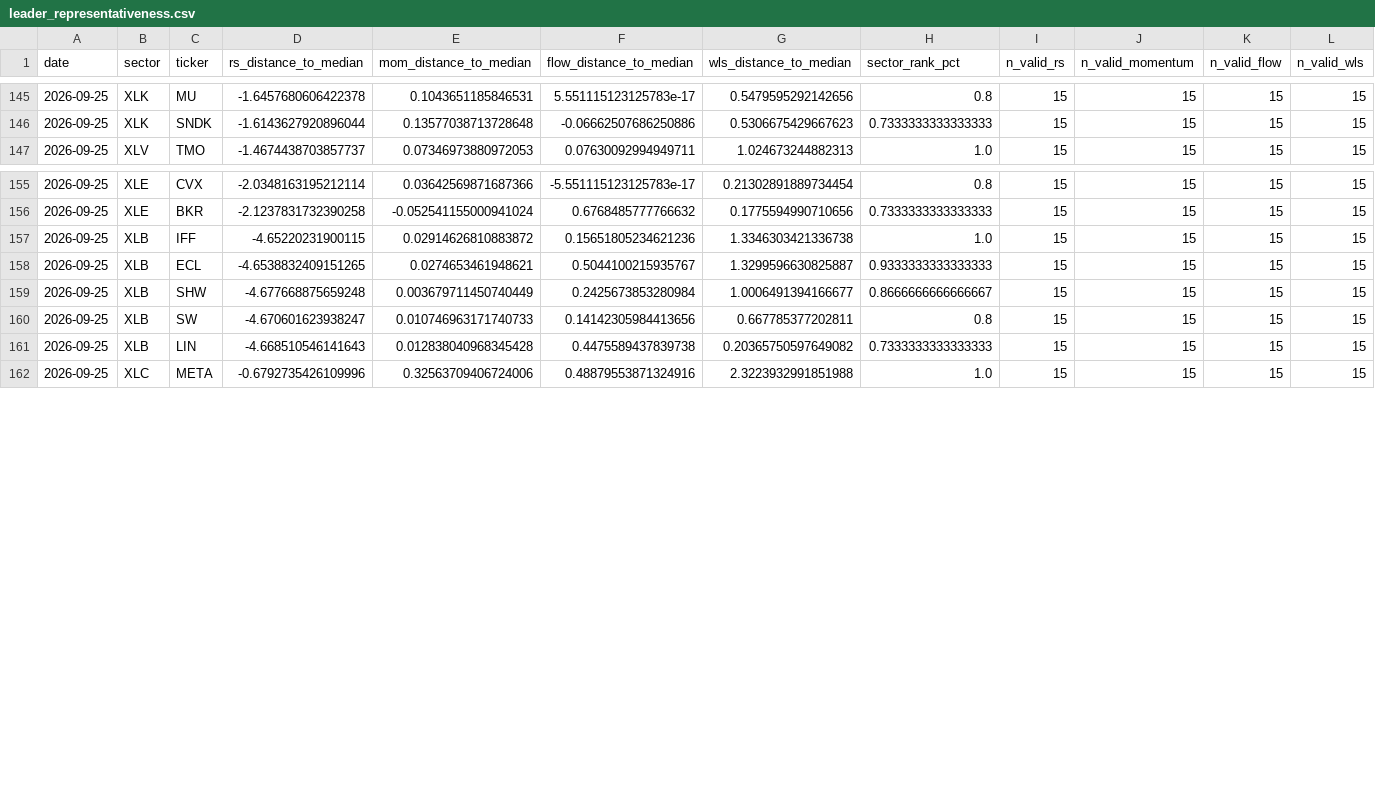
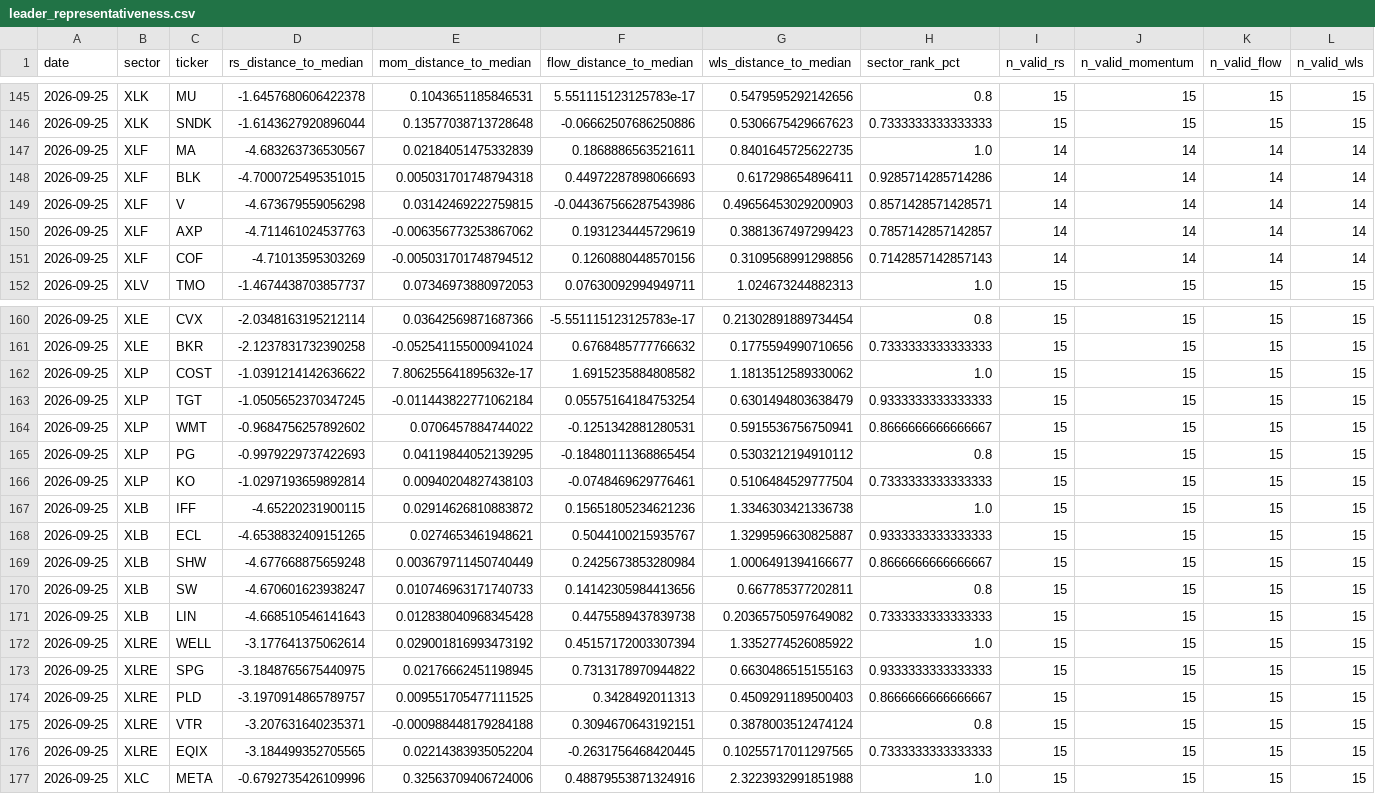
Before and after one commit to bledabladis-png/radar-cazador-silencioso, a CSV file: outputs/history/leader_representativeness.csv, drawn as a sheet; only a part is shown, gaps mark what is left out.

Commit message:
data: run post-A5 (verificacion end-to-end)
Ejecucion real de py run.py con los 5 commits de A5 aplicados
(59204cd, 28afada, 08d7a23, 6d16bdf, de7f8a3). exit=0, Gate 10/10,
duracion 15.1 min.

Contexto del diff amplio vs run previo (A4-c):

  - A4-c se ejecuto a las 22:30 Madrid, antes de PUBLISH_HOUR=23.
    expected_session=2026-09-25 (viernes).
  - Este run a las 23:34 Madrid, pasada PUBLISH_HOUR.
    expected_session=2026-09-28 (lunes). market_data.parquet captura
    el cierre de hoy; stock_prices.parquet aun no (Yahoo tarda mas
    en publicar todos los cierres de componentes). WARN visible:
    "sesion NYSE pendiente de datos en stock_prices".
  - 3 sectores pasan a ACCUMULATION (XLF, XLP, XLRE) -> +3 secciones
    ## Sector: X. 55 -> 58 secciones en el reporte.

Verificacion (3 checks):

  CHECK 1 (A5-11 no altero orden):
    engines.SECTOR_ETFS == diagnostics.SECTOR_ETFS
    == config.MARKET_TICKERS['sectors']
    == ['XLK','XLF','XLV','XLE','XLY','XLP','XLI','XLB','XLU','XLRE','XLC']
    PASS.

  CHECK 2 (append puro, sin reescritura retroactiva):
    16 CSVs modificados. 0 fechas quitadas en ningun CSV.
    8 con fecha nueva 2026-09-28 (append legitimo).
    5 con conteo idéntico (overwrite de fila del dia: data_quality,
    evidence_matrix, macro_regime, sector_flow_characteristics,
    sector_regime_matrix). 1 sin columna fecha (sector_rank_deltas,
    snapshot). PASS.

  CHECK 3 (secciones nuevas):
    8 secciones ## Sector: en el nuevo reporte. Coherente con el diff
    pre/post (+3: XLF, XLP, XLRE). PASS.

Señales SLPM/PCR/MTE/Dark Pool: valores actualizados por los datos
nuevos (SLPM T=+0.17 S=+0.15; MTE MSI=32 IPI=46; PCR 0.75 sin cambio;
Dark Pool 24.61% sin cambio). Todos dentro de rango, sin errores.

Los 3 bugs corregidos en A5 (A5-07 NameError en INSUFFICIENT_COVERAGE,
A5-08 check muerto en mte_confirmation, A5-09/A5-10 guards faltantes
en indices_intl) no se disparan en el run normal: los tests de
regresion y probes ya los cubren.

Sin errores inesperados en el log. Validation Gate 10/10.

Auditoria A5 completa.

```diff
--- a/outputs/history/leader_representativeness.csv
+++ b/outputs/history/leader_representativeness.csv
@@ -146,2 +146,7 @@ date,sector,ticker,rs_distance_to_median,mom_distance_to_median,flow_distance_to
 2026-09-25,XLK,SNDK,-1.6143627920896044,0.13577038713728648,-0.06662507686250886,0.5306675429667623,0.7333333333333333,15,15,15,15
+2026-09-25,XLF,MA,-4.683263736530567,0.02184051475332839,0.1868886563521611,0.8401645725622735,1.0,14,14,14,14
+2026-09-25,XLF,BLK,-4.7000725495351015,0.005031701748794318,0.44972287898066693,0.617298654896411,0.9285714285714286,14,14,14,14
+2026-09-25,XLF,V,-4.673679559056298,0.03142469222759815,-0.044367566287543986,0.49656453029200903,0.8571428571428571,14,14,14,14
+2026-09-25,XLF,AXP,-4.711461024537763,-0.006356773253867062,0.1931234445729619,0.3881367497299423,0.7857142857142857,14,14,14,14
+2026-09-25,XLF,COF,-4.71013595303269,-0.005031701748794512,0.1260880448570156,0.3109568991298856,0.7142857142857143,14,14,14,14
 2026-09-25,XLV,TMO,-1.4674438703857737,0.07346973880972053,0.07630092994949711,1.024673244882313,1.0,15,15,15,15
@@ -156,2 +161,7 @@ date,sector,ticker,rs_distance_to_median,mom_distance_to_median,flow_distance_to
 2026-09-25,XLE,BKR,-2.1237831732390258,-0.052541155000941024,0.6768485777766632,0.1775594990710656,0.7333333333333333,15,15,15,15
+2026-09-25,XLP,COST,-1.0391214142636622,7.806255641895632e-17,1.6915235884808582,1.1813512589330062,1.0,15,15,15,15
+2026-09-25,XLP,TGT,-1.0505652370347245,-0.011443822771062184,0.05575164184753254,0.6301494803638479,0.9333333333333333,15,15,15,15
+2026-09-25,XLP,WMT,-0.9684756257892602,0.0706457884744022,-0.1251342881280531,0.5915536756750941,0.8666666666666667,15,15,15,15
+2026-09-25,XLP,PG,-0.9979229737422693,0.04119844052139295,-0.18480111368865454,0.5303212194910112,0.8,15,15,15,15
+2026-09-25,XLP,KO,-1.0297193659892814,0.00940204827438103,-0.0748469629776461,0.5106484529777504,0.7333333333333333,15,15,15,15
 2026-09-25,XLB,IFF,-4.65220231900115,0.02914626810883872,0.15651805234621236,1.3346303421336738,1.0,15,15,15,15
@@ -161,2 +171,7 @@ date,sector,ticker,rs_distance_to_median,mom_distance_to_median,flow_distance_to
 2026-09-25,XLB,LIN,-4.668510546141643,0.012838040968345428,0.4475589437839738,0.20365750597649082,0.7333333333333333,15,15,15,15
+2026-09-25,XLRE,WELL,-3.177641375062614,0.029001816993473192,0.45157172003307394,1.3352774526085922,1.0,15,15,15,15
+2026-09-25,XLRE,SPG,-3.1848765675440975,0.02176662451198945,0.7313178970944822,0.6630486515155163,0.9333333333333333,15,15,15,15
+2026-09-25,XLRE,PLD,-3.1970914865789757,0.009551705477111525,0.3428492011313,0.4509291189500403,0.8666666666666667,15,15,15,15
+2026-09-25,XLRE,VTR,-3.207631640235371,-0.000988448179284188,0.3094670643192151,0.3878003512474124,0.8,15,15,15,15
+2026-09-25,XLRE,EQIX,-3.184499352705565,0.02214383935052204,-0.2631756468420445,0.10255717011297565,0.7333333333333333,15,15,15,15
 2026-09-25,XLC,META,-0.6792735426109996,0.32563709406724006,0.48879553871324916,2.3223932991851988,1.0,15,15,15,15
```
Also changed, not shown: outputs/history/sector_correlation_summary.csv, outputs/history/sector_leader_divergence.csv, 16 other files.
